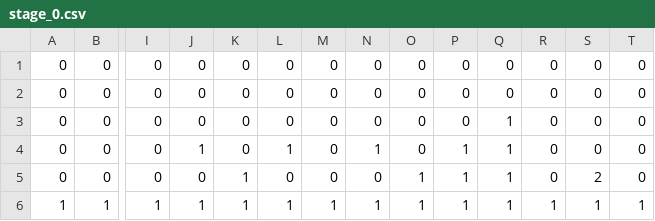
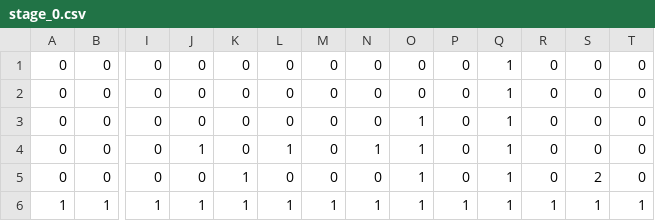
Before and after one commit to tsubasak1217/SEED_Engine, a CSV file: SEED/Resources/Stage/stage_0.csv, drawn as a sheet; only a part is shown, gaps mark what is left out; removed rows and columns are numbered as before the commit, all else as after; rows hold the shown columns only; the diff names each change by its address in the sheet, - before the commit and + after, or states it on an @@ line.

```diff
--- a/SEED/Resources/Stage/stage_0.csv
+++ b/SEED/Resources/Stage/stage_0.csv
-row 1: 0 | 0 | 0 | 0 | 0 | 0 | 0 | 0 | 0 | 0 | 0 | 0 | 0 | 0
-row 2: 0 | 0 | 0 | 0 | 0 | 0 | 0 | 0 | 0 | 0 | 0 | 0 | 0 | 0
+row 2: 0 | 0 | 0 | 0 | 0 | 0 | 0 | 0 | 0 | 0 | 1 | 0 | 0 | 0
+row 3: 0 | 0 | 0 | 0 | 0 | 0 | 0 | 0 | 1 | 0 | 1 | 0 | 0 | 0
-O4: 0
+O4: 1
-P4:P5: 1
+P4:P5: 0
```
Also changed, not shown: 8 other files.
